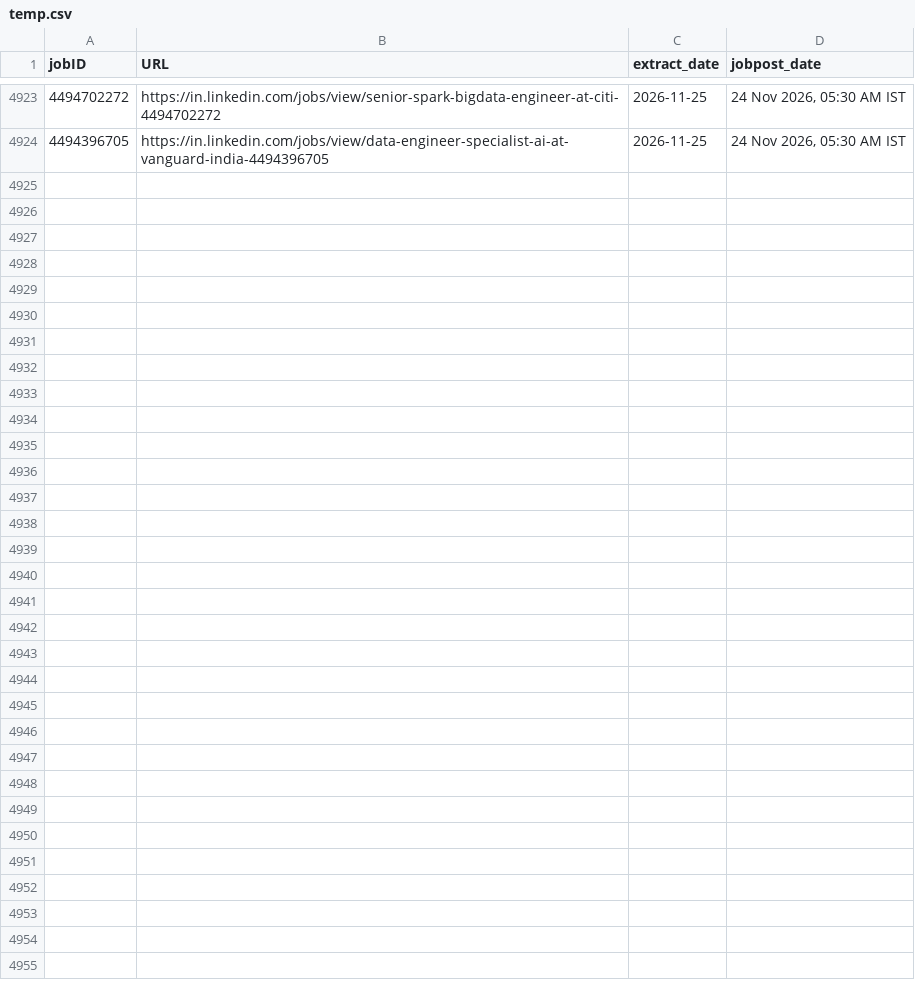
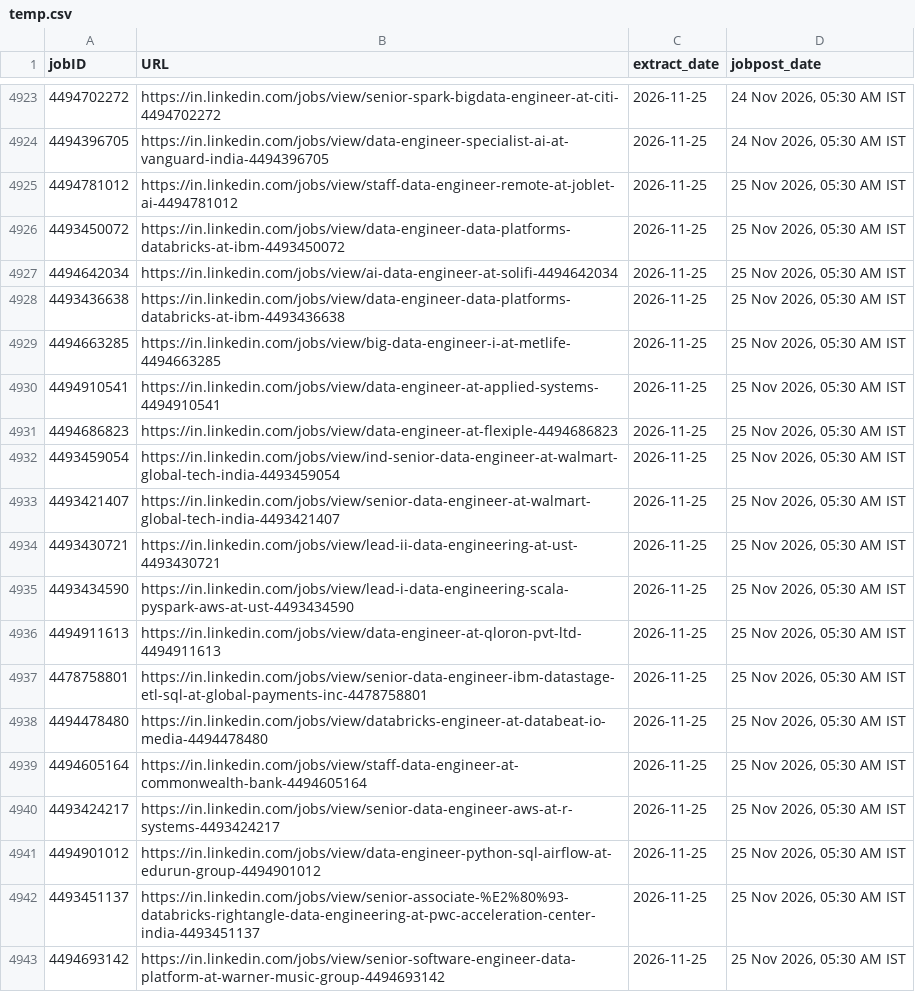
Before and after one commit to Nilkamal-m/ecomdata, a CSV file: temp.csv, drawn as a sheet; only a part is shown, gaps mark what is left out; the diff covers the shown part only.

```diff
--- a/temp.csv
+++ b/temp.csv
@@ -4924 +4924,20 @@ jobID,URL,extract_date,jobpost_date
 4494396705,https://in.linkedin.com/jobs/view/data-engineer-specialist-ai-at-vanguard-india-4494396705,2026-11-25,"24 Nov 2026, 05:30 AM IST"
+4494781012,https://in.linkedin.com/jobs/view/staff-data-engineer-remote-at-joblet-ai-4494781012,2026-11-25,"25 Nov 2026, 05:30 AM IST"
+4493450072,https://in.linkedin.com/jobs/view/data-engineer-data-platforms-databricks-at-ibm-4493450072,2026-11-25,"25 Nov 2026, 05:30 AM IST"
+4494642034,https://in.linkedin.com/jobs/view/ai-data-engineer-at-solifi-4494642034,2026-11-25,"25 Nov 2026, 05:30 AM IST"
+4493436638,https://in.linkedin.com/jobs/view/data-engineer-data-platforms-databricks-at-ibm-4493436638,2026-11-25,"25 Nov 2026, 05:30 AM IST"
+4494663285,https://in.linkedin.com/jobs/view/big-data-engineer-i-at-metlife-4494663285,2026-11-25,"25 Nov 2026, 05:30 AM IST"
+4494910541,https://in.linkedin.com/jobs/view/data-engineer-at-applied-systems-4494910541,2026-11-25,"25 Nov 2026, 05:30 AM IST"
+4494686823,https://in.linkedin.com/jobs/view/data-engineer-at-flexiple-4494686823,2026-11-25,"25 Nov 2026, 05:30 AM IST"
+4493459054,https://in.linkedin.com/jobs/view/ind-senior-data-engineer-at-walmart-global-tech-india-4493459054,2026-11-25,"25 Nov 2026, 05:30 AM IST"
+4493421407,https://in.linkedin.com/jobs/view/senior-data-engineer-at-walmart-global-tech-india-4493421407,2026-11-25,"25 Nov 2026, 05:30 AM IST"
+4493430721,https://in.linkedin.com/jobs/view/lead-ii-data-engineering-at-ust-4493430721,2026-11-25,"25 Nov 2026, 05:30 AM IST"
+4493434590,https://in.linkedin.com/jobs/view/lead-i-data-engineering-scala-pyspark-aws-at-ust-4493434590,2026-11-25,"25 Nov 2026, 05:30 AM IST"
+4494911613,https://in.linkedin.com/jobs/view/data-engineer-at-qloron-pvt-ltd-4494911613,2026-11-25,"25 Nov 2026, 05:30 AM IST"
+4478758801,https://in.linkedin.com/jobs/view/senior-data-engineer-ibm-datastage-etl-sql-at-global-payments-inc-4478758801,2026-11-25,"25 Nov 2026, 05:30 AM IST"
+4494478480,https://in.linkedin.com/jobs/view/databricks-engineer-at-databeat-io-media-4494478480,2026-11-25,"25 Nov 2026, 05:30 AM IST"
+4494605164,https://in.linkedin.com/jobs/view/staff-data-engineer-at-commonwealth-bank-4494605164,2026-11-25,"25 Nov 2026, 05:30 AM IST"
+4493424217,https://in.linkedin.com/jobs/view/senior-data-engineer-aws-at-r-systems-4493424217,2026-11-25,"25 Nov 2026, 05:30 AM IST"
+4494901012,https://in.linkedin.com/jobs/view/data-engineer-python-sql-airflow-at-edurun-group-4494901012,2026-11-25,"25 Nov 2026, 05:30 AM IST"
+4493451137,https://in.linkedin.com/jobs/view/senior-associate-%E2%80%93-databricks-rightangle-data-engineering-at-pwc-acceleration-center-india-4493451137,2026-11-25,"25 Nov 2026, 05:30 AM IST"
+4494693142,https://in.linkedin.com/jobs/view/senior-software-engineer-data-platform-at-warner-music-group-4494693142,2026-11-25,"25 Nov 2026, 05:30 AM IST"
```
Also changed, not shown: 15 added rows elsewhere in this file.
